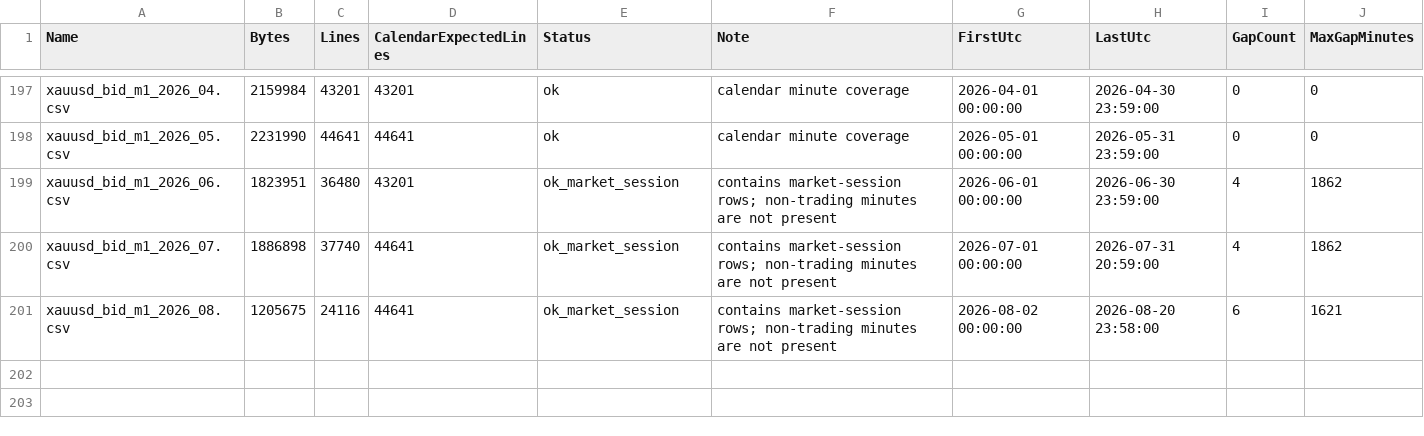
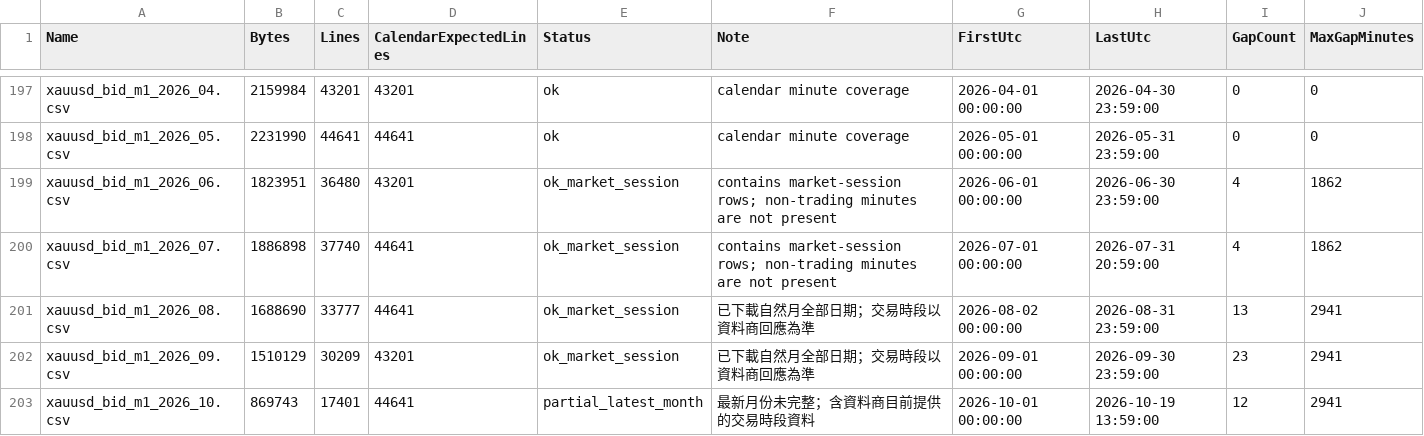
Before and after one commit to kevingtlin/Market-Data-Lab, a CSV file: xauusd/bid/m1/bid_m1_file_audit.csv, drawn as a sheet; only a part is shown, gaps mark what is left out.

```diff
--- a/xauusd/bid/m1/bid_m1_file_audit.csv
+++ b/xauusd/bid/m1/bid_m1_file_audit.csv
@@ -200,2 +200,4 @@
 "xauusd_bid_m1_2026_07.csv","1886898","37740","44641","ok_market_session","contains market-session rows; non-trading minutes are not present","2026-07-01 00:00:00","2026-07-31 20:59:00","4","1862"
-"xauusd_bid_m1_2026_08.csv","1205675","24116","44641","ok_market_session","contains market-session rows; non-trading minutes are not present","2026-08-02 00:00:00","2026-08-20 23:58:00","6","1621"
+"xauusd_bid_m1_2026_08.csv","1688690","33777","44641","ok_market_session","已下載自然月全部日期；交易時段以資料商回應為準","2026-08-02 00:00:00","2026-08-31 23:59:00","13","2941"
+"xauusd_bid_m1_2026_09.csv","1510129","30209","43201","ok_market_session","已下載自然月全部日期；交易時段以資料商回應為準","2026-09-01 00:00:00","2026-09-30 23:59:00","23","2941"
+"xauusd_bid_m1_2026_10.csv","869743","17401","44641","partial_latest_month","最新月份未完整；含資料商目前提供的交易時段資料","2026-10-01 00:00:00","2026-10-19 13:59:00","12","2941"
```
Also changed, not shown: xauusd/ask/m1/ask_m1_file_audit.csv, xauusd/ask/m1/download_ask_m1_log.csv, 16 other files.
